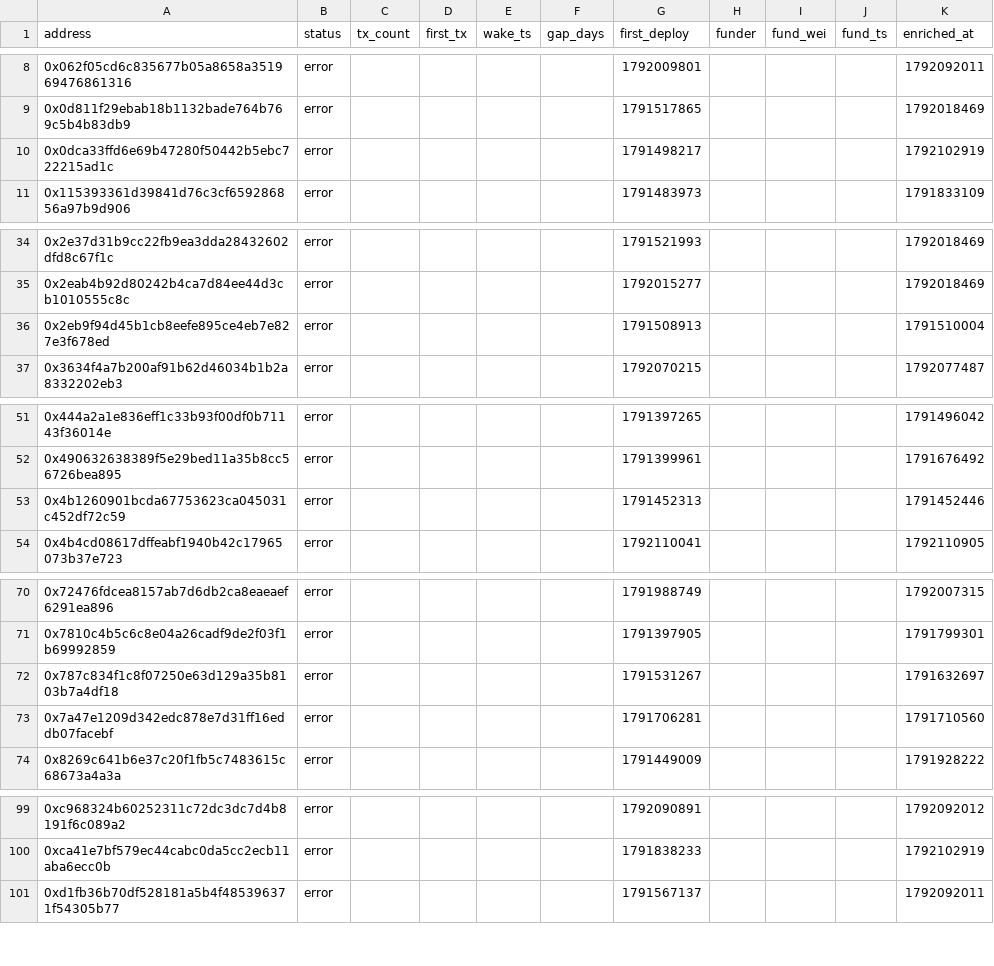
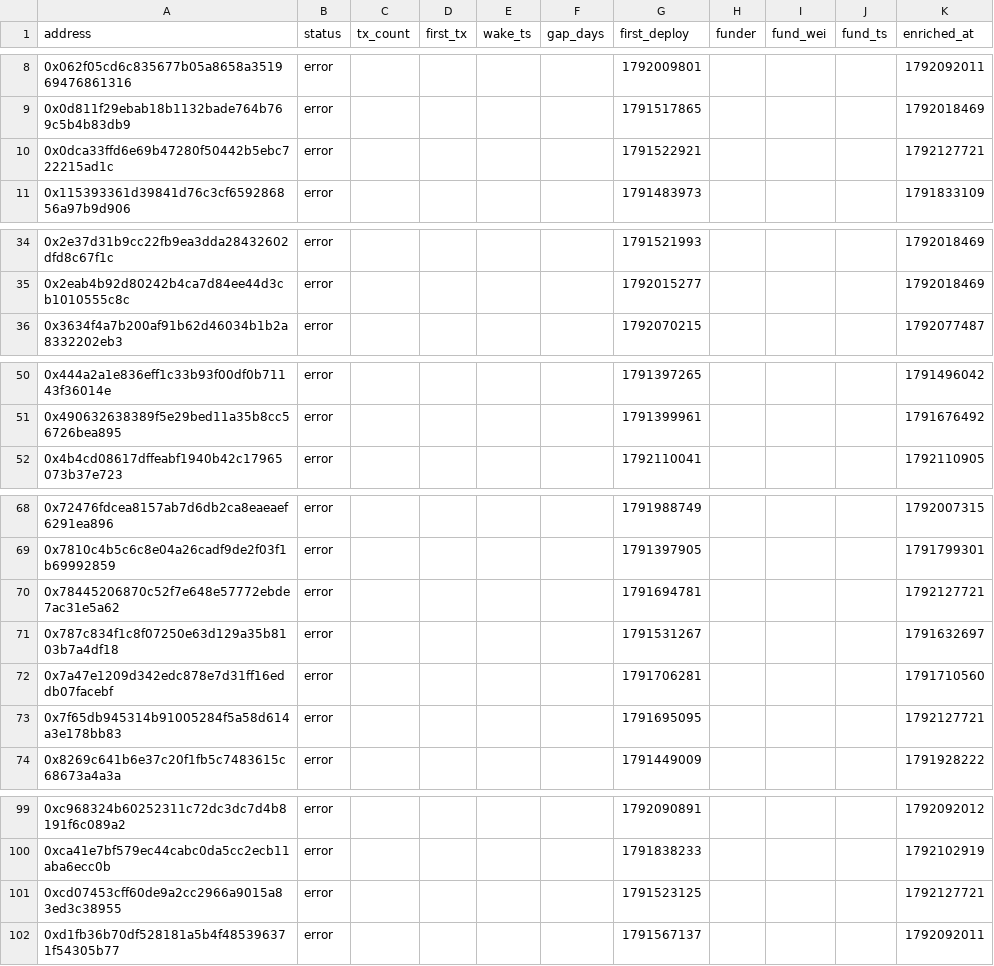
Before and after one commit to ashil13/early-hunter, a CSV file: data/wallets.csv, drawn as a sheet; only a part is shown, gaps mark what is left out; the diff covers the shown part only.

```diff
--- a/data/wallets.csv
+++ b/data/wallets.csv
@@ -9,3 +9,3 @@ address,status,tx_count,first_tx,wake_ts,gap_days,first_deploy,funder,fund_wei,f
 0x0d811f29ebab18b1132bade764b769c5b4b83db9,error,,,,,1791517865,,,,1792018469
-0x0dca33ffd6e69b47280f50442b5ebc722215ad1c,error,,,,,1791498217,,,,1792102919
+0x0dca33ffd6e69b47280f50442b5ebc722215ad1c,error,,,,,1791522921,,,,1792127721
 0x115393361d39841d76c3cf659286856a97b9d906,error,,,,,1791483973,,,,1791833109
@@ -35,3 +35,2 @@ address,status,tx_count,first_tx,wake_ts,gap_days,first_deploy,funder,fund_wei,f
 0x2eab4b92d80242b4ca7d84ee44d3cb1010555c8c,error,,,,,1792015277,,,,1792018469
-0x2eb9f94d45b1cb8eefe895ce4eb7e827e3f678ed,error,,,,,1791508913,,,,1791510004
 0x3634f4a7b200af91b62d46034b1b2a8332202eb3,error,,,,,1792070215,,,,1792077487
@@ -52,3 +51,2 @@ address,status,tx_count,first_tx,wake_ts,gap_days,first_deploy,funder,fund_wei,f
 0x490632638389f5e29bed11a35b8cc56726bea895,error,,,,,1791399961,,,,1791676492
-0x4b1260901bcda67753623ca045031c452df72c59,error,,,,,1791452313,,,,1791452446
 0x4b4cd08617dffeabf1940b42c17965073b37e723,error,,,,,1792110041,,,,1792110905
@@ -71,4 +69,6 @@ address,status,tx_count,first_tx,wake_ts,gap_days,first_deploy,funder,fund_wei,f
 0x7810c4b5c6c8e04a26cadf9de2f03f1b69992859,error,,,,,1791397905,,,,1791799301
+0x78445206870c52f7e648e57772ebde7ac31e5a62,error,,,,,1791694781,,,,1792127721
 0x787c834f1c8f07250e63d129a35b8103b7a4df18,error,,,,,1791531267,,,,1791632697
 0x7a47e1209d342edc878e7d31ff16eddb07facebf,error,,,,,1791706281,,,,1791710560
+0x7f65db945314b91005284f5a58d614a3e178bb83,error,,,,,1791695095,,,,1792127721
 0x8269c641b6e37c20f1fb5c7483615c68673a4a3a,error,,,,,1791449009,,,,1791928222
@@ -100,2 +100,3 @@ address,status,tx_count,first_tx,wake_ts,gap_days,first_deploy,funder,fund_wei,f
 0xca41e7bf579ec44cabc0da5cc2ecb11aba6ecc0b,error,,,,,1791838233,,,,1792102919
+0xcd07453cff60de9a2cc2966a9015a83ed3c38955,error,,,,,1791523125,,,,1792127721
 0xd1fb36b70df528181a5b4f485396371f54305b77,error,,,,,1791567137,,,,1792092011
```
Also changed, not shown: 2 edited cells elsewhere in this file, data/candidates_seen.csv, 3 other files.
